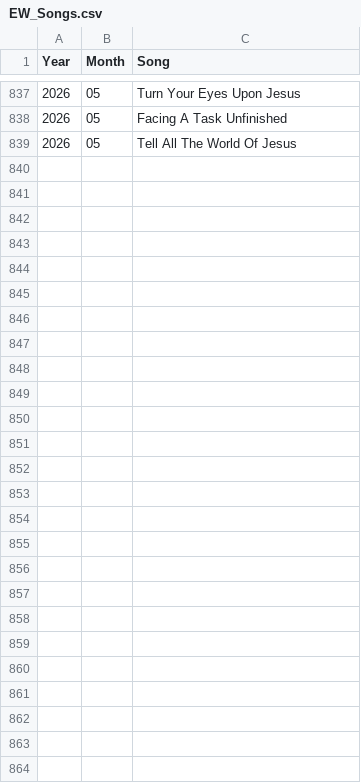
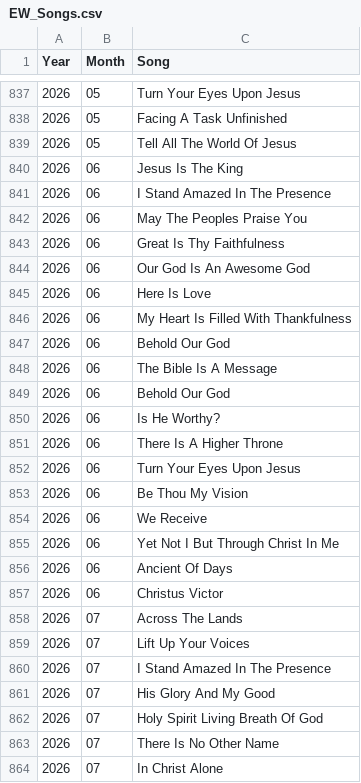
Before and after one commit to Samdh125/pages, a CSV file: EW_Songs.csv, drawn as a sheet; only a part is shown, gaps mark what is left out.

Commit message:
Update 14/07

```diff
--- a/EW_Songs.csv
+++ b/EW_Songs.csv
@@ -839 +839,26 @@
 2026,	05,	Tell All The World Of Jesus
+2026,	06,	Jesus Is The King
+2026,	06,	I Stand Amazed In The Presence
+2026,	06,	May The Peoples Praise You
+2026,	06,	Great Is Thy Faithfulness
+2026,	06,	Our God Is An Awesome God
+2026,	06,	Here Is Love
+2026,	06,	My Heart Is Filled With Thankfulness
+2026,	06,	Behold Our God
+2026,	06,	The Bible Is A Message
+2026,	06,	Behold Our God
+2026,	06,	Is He Worthy?
+2026,	06,	There Is A Higher Throne
+2026,	06,	Turn Your Eyes Upon Jesus
+2026,	06,	Be Thou My Vision
+2026,	06,	We Receive
+2026,	06,	Yet Not I But Through Christ In Me
+2026,	06,	Ancient Of Days
+2026,	06,	Christus Victor
+2026,	07,	Across The Lands
+2026,	07,	Lift Up Your Voices
+2026,	07,	I Stand Amazed In The Presence
+2026,	07,	His Glory And My Good
+2026,	07,	Holy Spirit Living Breath Of God
+2026,	07,	There Is No Other Name
+2026,	07,	In Christ Alone
```
